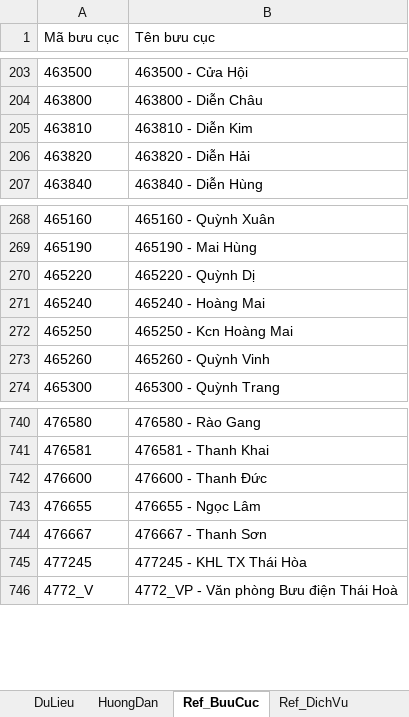
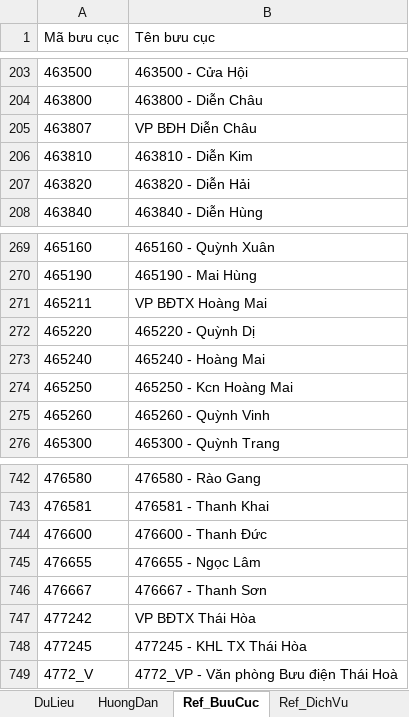
Before and after one commit to PcHieuDev/Dashboard-BCCP, an Excel workbook: data/mau-file-import/mau_import_dich_vu_khac.xlsx, sheet Ref_BuuCuc, drawn as a sheet; only a part is shown, gaps mark what is left out; values as stored, in another font and other column widths than the file's, no borders; the diff names each change by its address in the sheet, - before the commit and + after, or states it on an @@ line.

```diff
--- a/data/mau-file-import/mau_import_dich_vu_khac.xlsx (sheet Ref_BuuCuc)
+++ b/data/mau-file-import/mau_import_dich_vu_khac.xlsx (sheet Ref_BuuCuc)
+row 205: 463807 | VP BĐH Diễn Châu
+row 271: 465211 | VP BĐTX Hoàng Mai
+row 747: 477242 | VP BĐTX Thái Hòa
```
Also changed, not shown: sheet DuLieu, data/mau-file-import/mau_import_doanh_thu_BCCP.xlsx, data/mau-file-import/mau_import_ke_hoach.xlsx, 10 other files.
